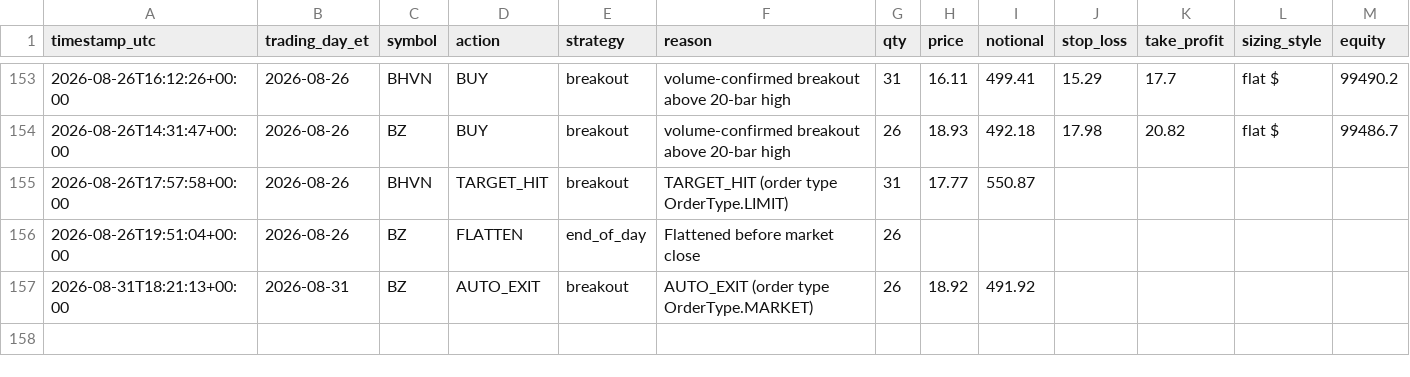
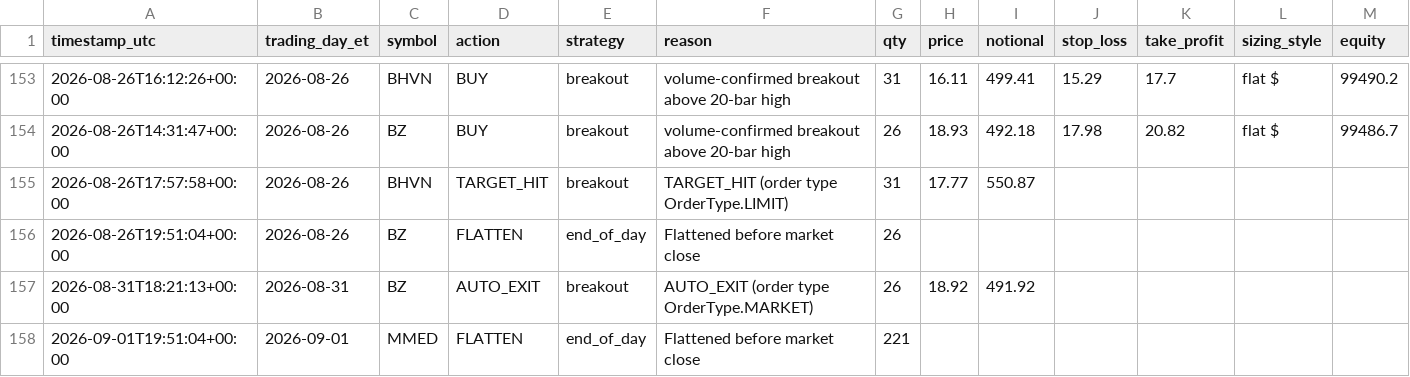
Before and after one commit to chule305/alpaca-bot, a CSV file: trades.csv, drawn as a sheet; only a part is shown, gaps mark what is left out; rows hold the shown columns only; the diff names each change by its address in the sheet, - before the commit and + after, or states it on an @@ line.

```diff
--- a/trades.csv
+++ b/trades.csv
+row 158: 2026-09-01T19:51:04+00:00 | 2026-09-01 | MMED | FLATTEN | end_of_day | Flattened before market close | 221
```
Also changed, not shown: 3 other files.
